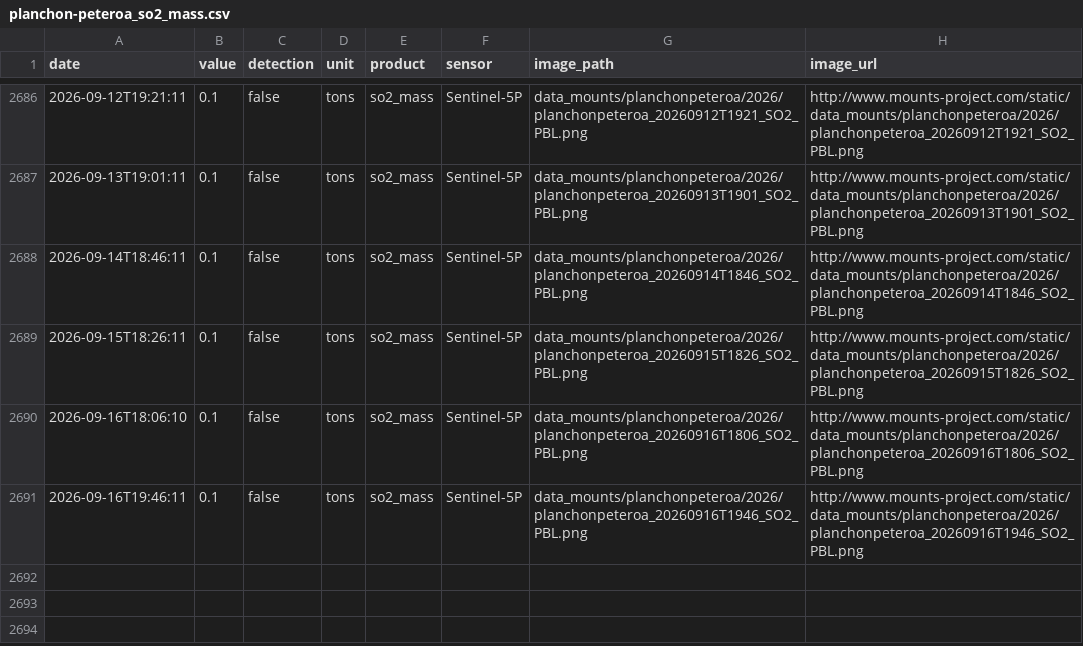
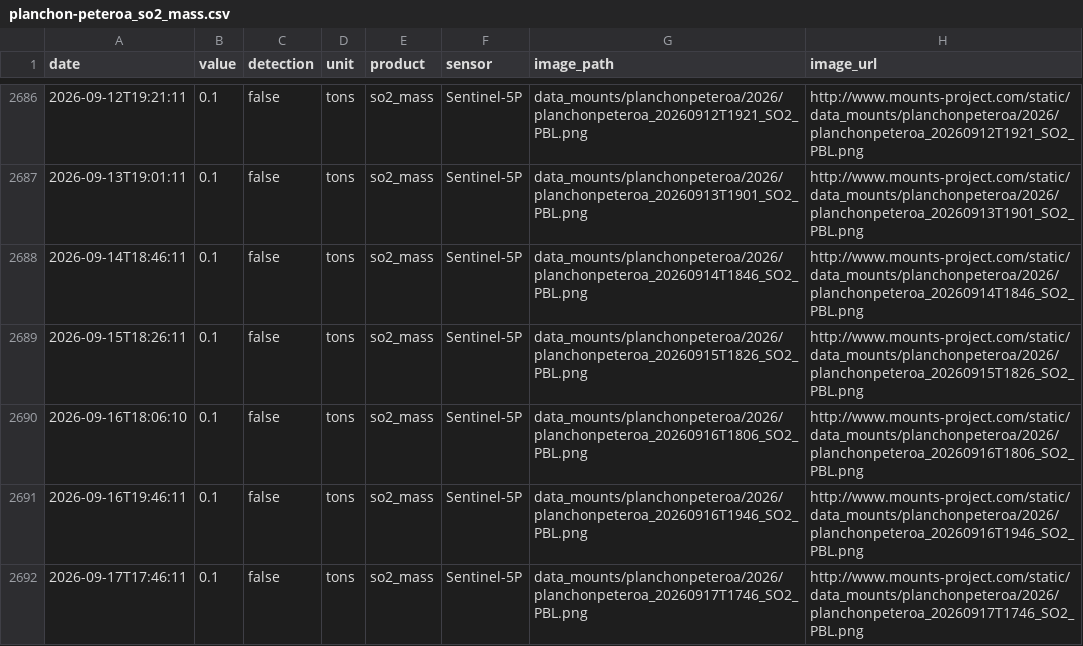
Before and after one commit to MendozaVolcanic/MOUNTS-Chile, a CSV file: csv/planchon-peteroa_so2_mass.csv, drawn as a sheet; only a part is shown, gaps mark what is left out; the diff names each change by its address in the sheet, - before the commit and + after, or states it on an @@ line.

```diff
--- a/csv/planchon-peteroa_so2_mass.csv
+++ b/csv/planchon-peteroa_so2_mass.csv
+row 2692: 2026-09-17T17:46:11 | 0.1 | false | tons | so2_mass | Sentinel-5P | data_mounts/planchonpeteroa/2026/planchonpeteroa_20260917T1746_SO2_PBL.png | http://www.mounts-project.com/static/data_mounts/planchonpeteroa/2026/planchonpeteroa_20260917T1746_SO2_PBL.png
```
Also changed, not shown: csv/events.csv, 19 other files.
